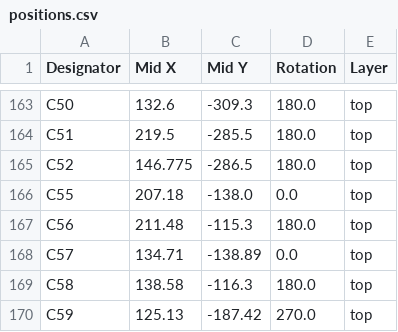
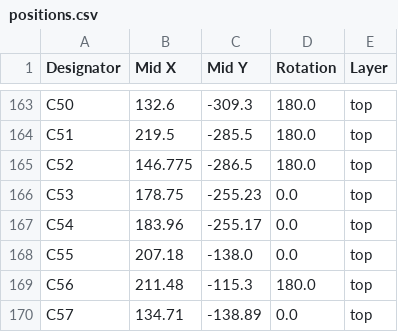
Before and after one commit to skylar-slideshows/Digilog_Capstone, a CSV file: PCB_CAD/BUCKET_CONTROLS/production/positions.csv, drawn as a sheet; only a part is shown, gaps mark what is left out; the shorter side is filled out with more unchanged rows.

```diff
--- a/PCB_CAD/BUCKET_CONTROLS/production/positions.csv
+++ b/PCB_CAD/BUCKET_CONTROLS/production/positions.csv
@@ -165,2 +165,4 @@ C51,219.5,-285.5,180.0,top
 C52,146.775,-286.5,180.0,top
+C53,178.75,-255.23,0.0,top
+C54,183.96,-255.17,0.0,top
 C55,207.18,-138.0,0.0,top
```
Also changed, not shown: PCB_CAD/BUCKET_CONTROLS/production/bom.csv, PCB_CAD/BUCKET_CONTROLS/production/designators.csv, 10 other files.
